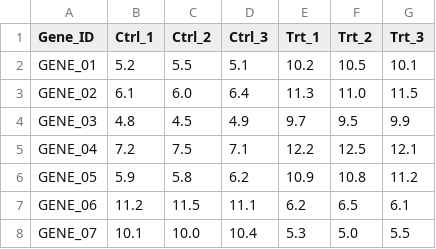
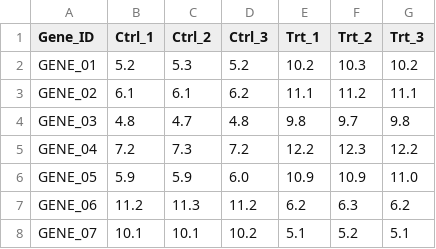
Before and after one commit to Piras78/bioinfo-school, a CSV file: exercises/week2/pca_analysis/expression_matrix.csv, drawn as a sheet; only a part is shown; the diff covers the shown part only.

```diff
--- a/exercises/week2/pca_analysis/expression_matrix.csv
+++ b/exercises/week2/pca_analysis/expression_matrix.csv
@@ -1,8 +1,8 @@
 Gene_ID,Ctrl_1,Ctrl_2,Ctrl_3,Trt_1,Trt_2,Trt_3
-GENE_01,5.2,5.5,5.1,10.2,10.5,10.1
-GENE_02,6.1,6.0,6.4,11.3,11.0,11.5
-GENE_03,4.8,4.5,4.9,9.7,9.5,9.9
-GENE_04,7.2,7.5,7.1,12.2,12.5,12.1
-GENE_05,5.9,5.8,6.2,10.9,10.8,11.2
-GENE_06,11.2,11.5,11.1,6.2,6.5,6.1
-GENE_07,10.1,10.0,10.4,5.3,5.0,5.5
+GENE_01,5.2,5.3,5.2,10.2,10.3,10.2
+GENE_02,6.1,6.1,6.2,11.1,11.2,11.1
+GENE_03,4.8,4.7,4.8,9.8,9.7,9.8
+GENE_04,7.2,7.3,7.2,12.2,12.3,12.2
+GENE_05,5.9,5.9,6.0,10.9,10.9,11.0
+GENE_06,11.2,11.3,11.2,6.2,6.3,6.2
+GENE_07,10.1,10.1,10.2,5.1,5.2,5.1
```
Also changed, not shown: 55 edited cells elsewhere in this file, 1 other file.
